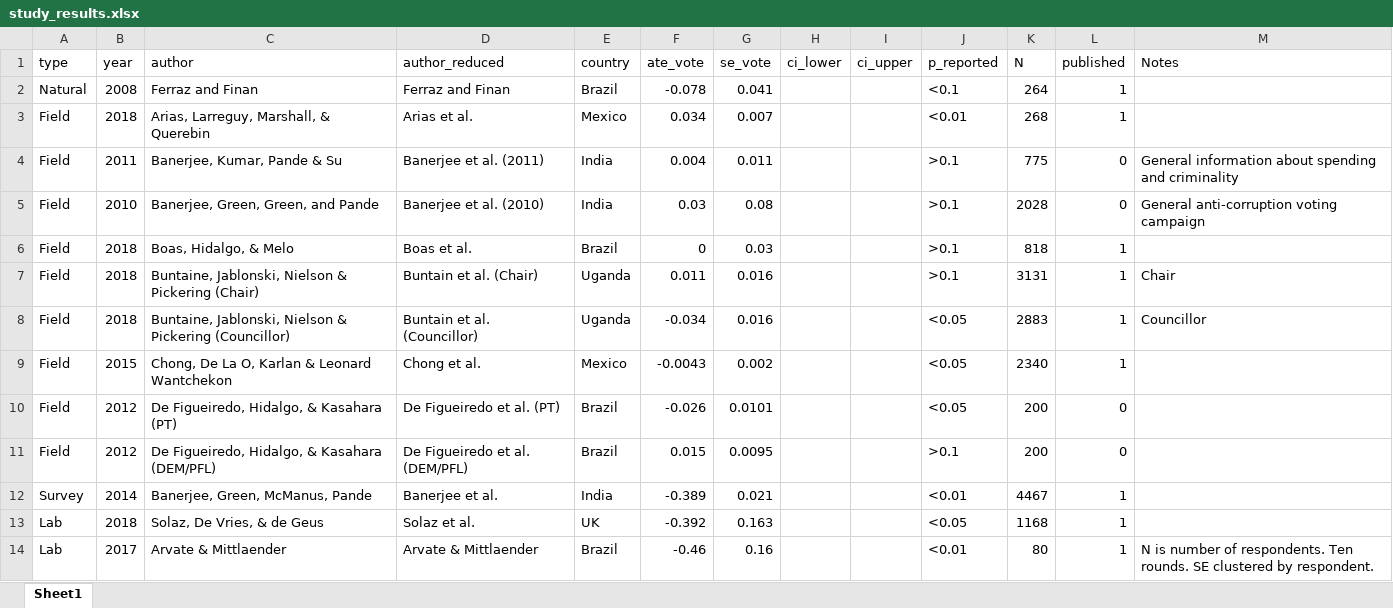
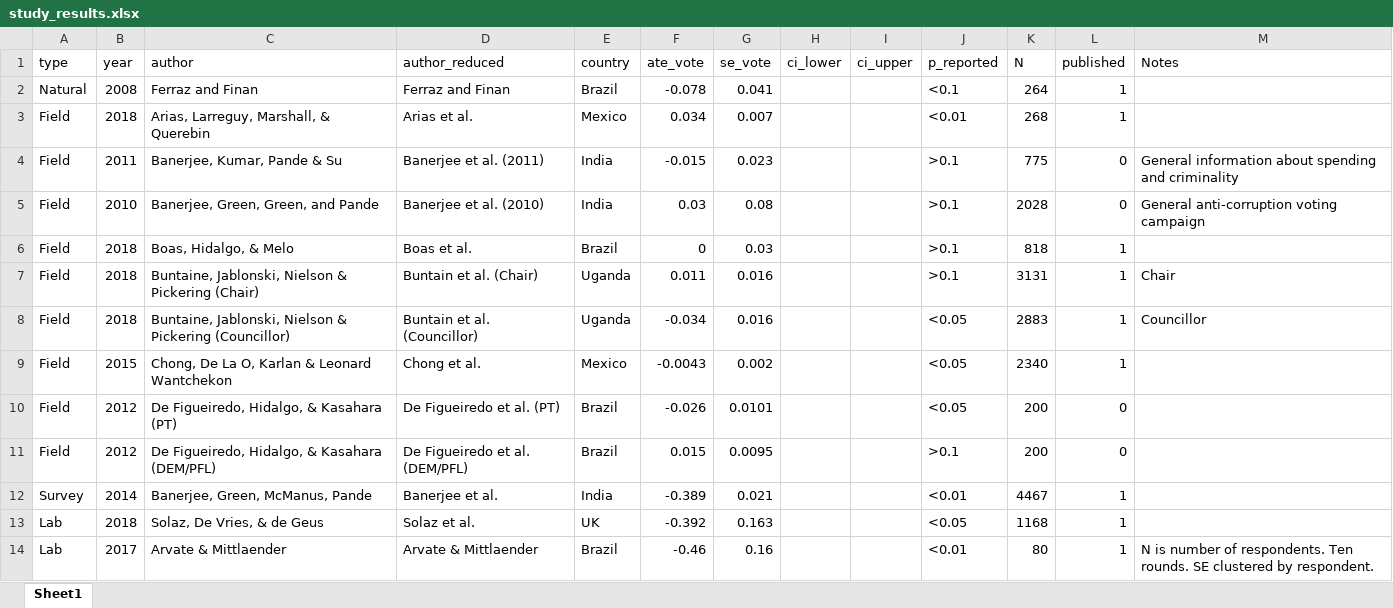
Before and after one commit to tincerti/corruption_meta, an Excel workbook: data/study_results.xlsx, sheet Sheet1, drawn as a sheet; values as stored, in another font and other column widths than the file's, no borders; the diff names each change by its address in the sheet, - before the commit and + after, or states it on an @@ line.

```diff
--- a/data/study_results.xlsx (sheet Sheet1)
+++ b/data/study_results.xlsx (sheet Sheet1)
-F4 (ate_vote): 0.004
+F4 (ate_vote): -0.015
-G4 (se_vote): 0.011
+G4 (se_vote): 0.023
```
Also changed, not shown: 24 other files.
